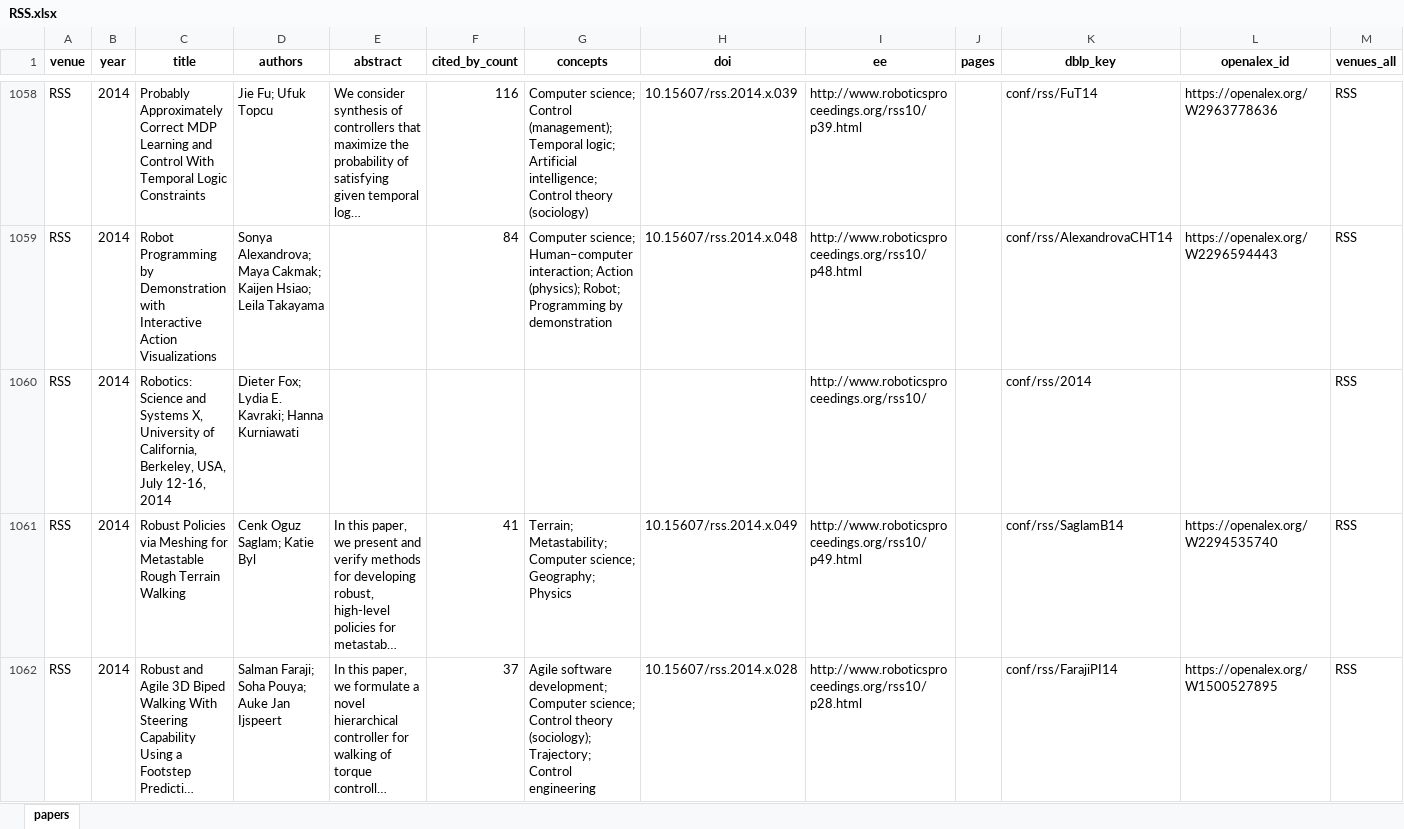
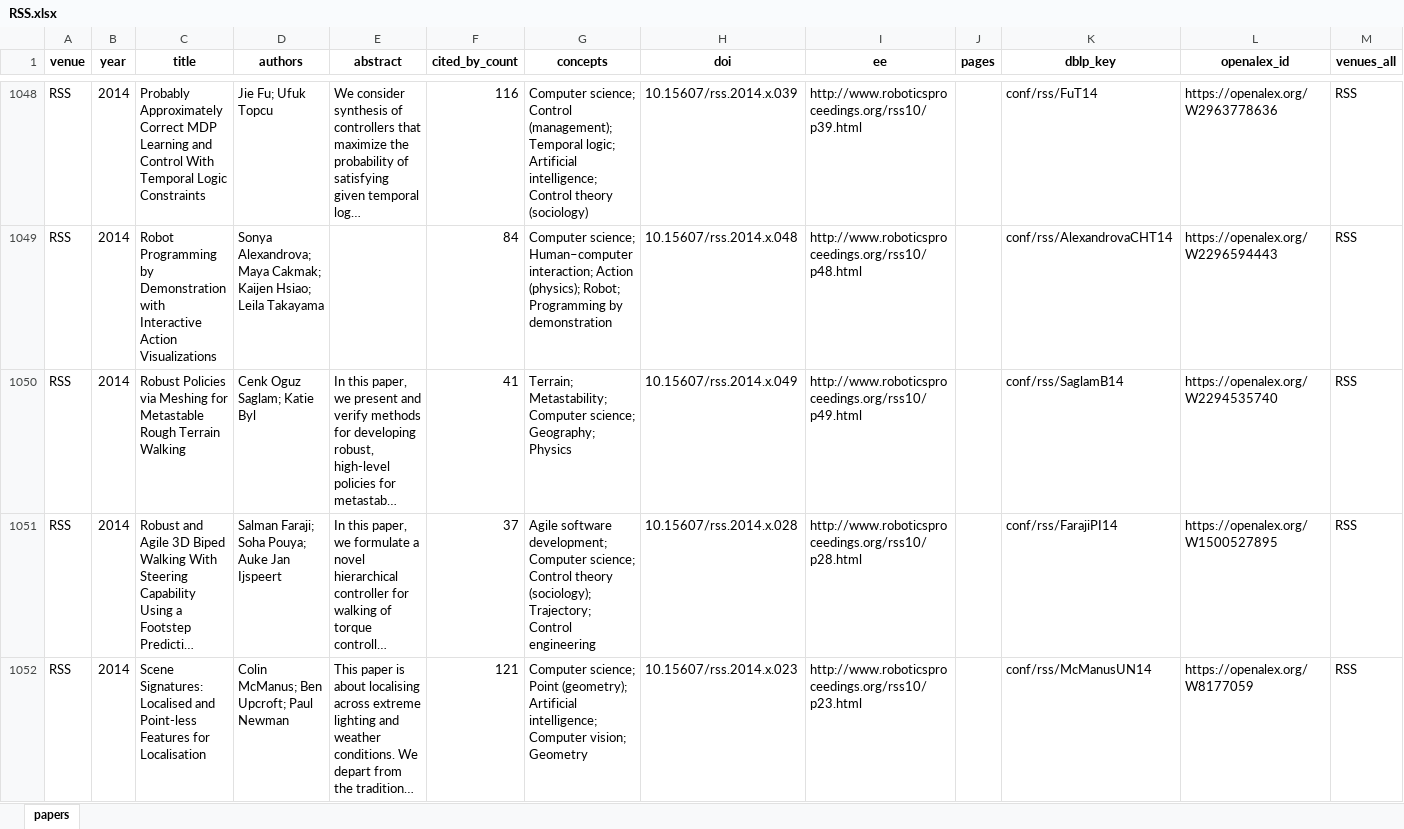
Before and after one commit to gisbi-kim/robopaper-atlas, an Excel workbook: by_venue/RSS.xlsx, sheet papers, drawn as a sheet; only a part is shown, gaps mark what is left out; the shorter side is filled out with more unchanged rows; long unchanged cells end in …; values as stored, in another font and other column widths than the file's, no borders; the diff covers the shown part only; the diff names each change by its address in the sheet, - before the commit and + after, or states it on an @@ line.

```diff
--- a/by_venue/RSS.xlsx (sheet papers)
+++ b/by_venue/RSS.xlsx (sheet papers)
-row 1060: RSS | 2014 | Robotics: Science and Systems X, University of California, Berkeley, USA, July 12-16, 2014 | Dieter Fox; Lydia E. Kavraki; Hanna Kurniawati |  |  |  |  | http://www.roboticsproceedings.org/rss10/ |  | conf/rss/2014 |  | RSS
```
Also changed, not shown: 15 removed rows elsewhere in this sheet, by_venue/RA-P.xlsx, by_venue/Sci-Rob.xlsx, 21 other files.
